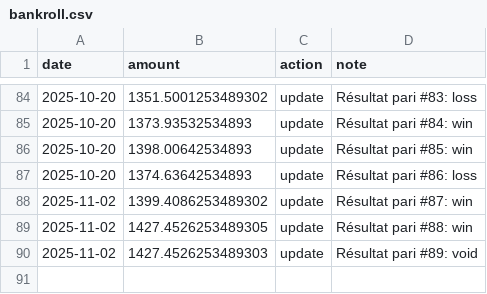
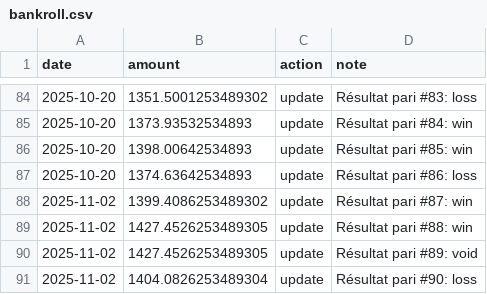
Before and after one commit to narvall018/ufc_predictor, a CSV file: bets/bankroll.csv, drawn as a sheet; only a part is shown, gaps mark what is left out.

Commit message:
Update bankroll after bet #90

```diff
--- a/bets/bankroll.csv
+++ b/bets/bankroll.csv
@@ -89,2 +89,3 @@ date,amount,action,note
 2025-11-02,1427.4526253489305,update,Résultat pari #88: win
-2025-11-02,1427.4526253489303,update,Résultat pari #89: void
+2025-11-02,1427.4526253489305,update,Résultat pari #89: void
+2025-11-02,1404.0826253489304,update,Résultat pari #90: loss
```
